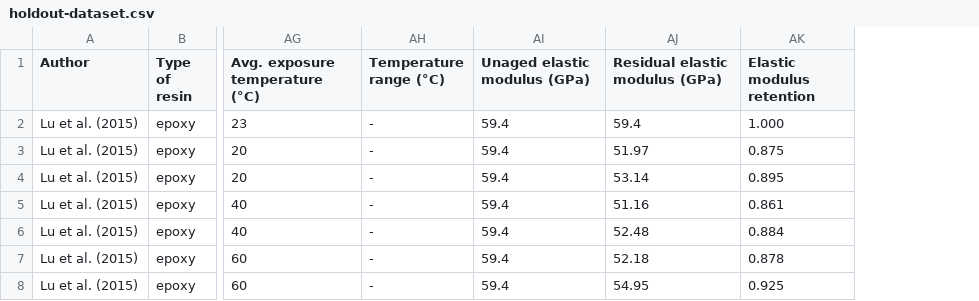
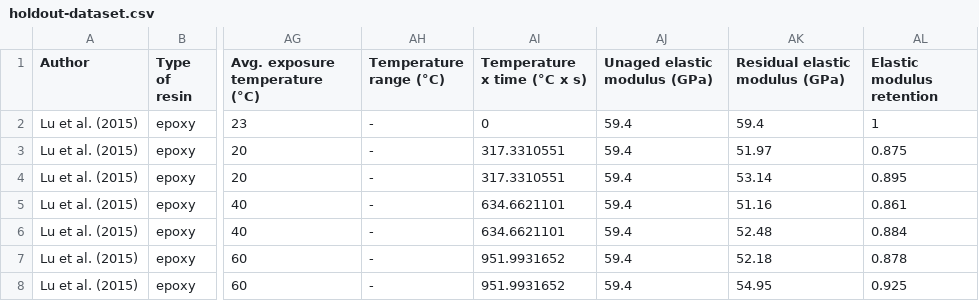
Before and after one commit to jpdspz/frp-aging-xgboost, a CSV file: holdout-dataset.csv, drawn as a sheet; only a part is shown, gaps mark what is left out; addresses are those after the commit; the diff names each change by its address in the sheet, - before the commit and + after, or states it on an @@ line.

```diff
--- a/holdout-dataset.csv
+++ b/holdout-dataset.csv
+column AI (Temperature x time (°C x s)), rows 2-8: 0 | 317.3310551 | 317.3310551 | 634.6621101 | 634.6621101 | 951.9931652 | 951.9931652
-AL2 (Elastic modulus retention): 1.000
+AL2 (Elastic modulus retention): 1
```
Also changed, not shown: prediction-dataset.csv, training-dataset.csv, 2 other files.
